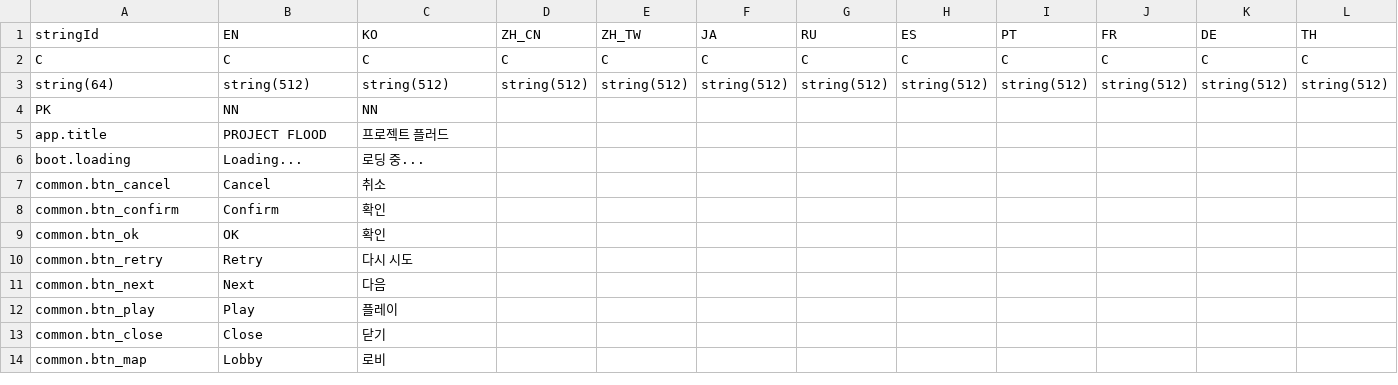
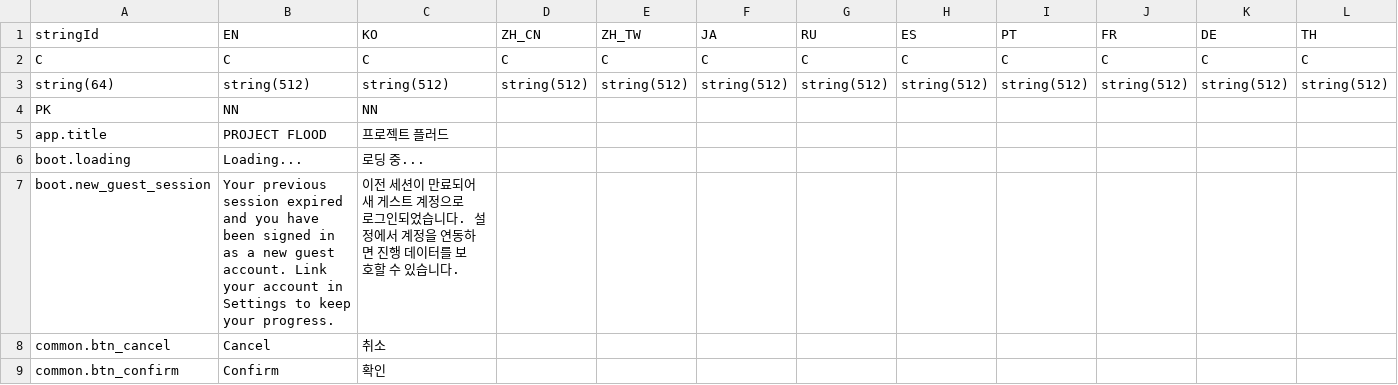
Before and after one commit to madalang-games/project-flood, a CSV file: shared/datas/string/client_string.csv, drawn as a sheet; only a part is shown; the shorter side is filled out with more unchanged rows; rows hold the shown columns only; the diff names each change by its address in the sheet, - before the commit and + after, or states it on an @@ line.

```diff
--- a/shared/datas/string/client_string.csv
+++ b/shared/datas/string/client_string.csv
+row 7: boot.new_guest_session | Your previous session expired and you have been signed in as a new guest account. Link your account in Settings to keep your progress. | 이전 세션이 만료되어 새 게스트 계정으로 로그인되었습니다. 설정에서 계정을 연동하면 진행 데이터를 보호할 수 있습니다.
```
Also changed, not shown: client/project-flood/Assets/Resources/Data/string/client_string.csv, 17 other files.
